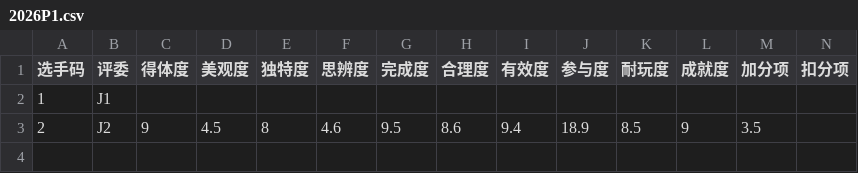
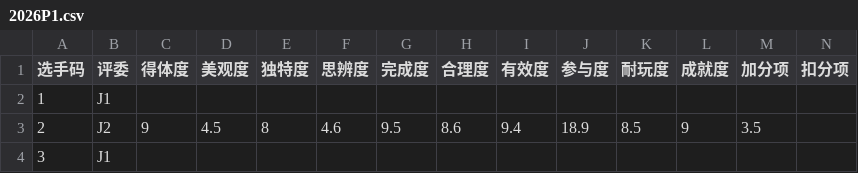
Before and after one commit to MarioForeverCommunity/MWCup-Site, a CSV file: public/data/scores/2026P1.csv, drawn as a sheet.

Commit message:
chore(data): Update

```diff
--- a/public/data/scores/2026P1.csv
+++ b/public/data/scores/2026P1.csv
@@ -3 +3,2 @@
 2,J2,9,4.5,8,4.6,9.5,8.6,9.4,18.9,8.5,9,3.5,
+3,J1,,,,,,,,,,,,
```
Also changed, not shown: 2 other files.
